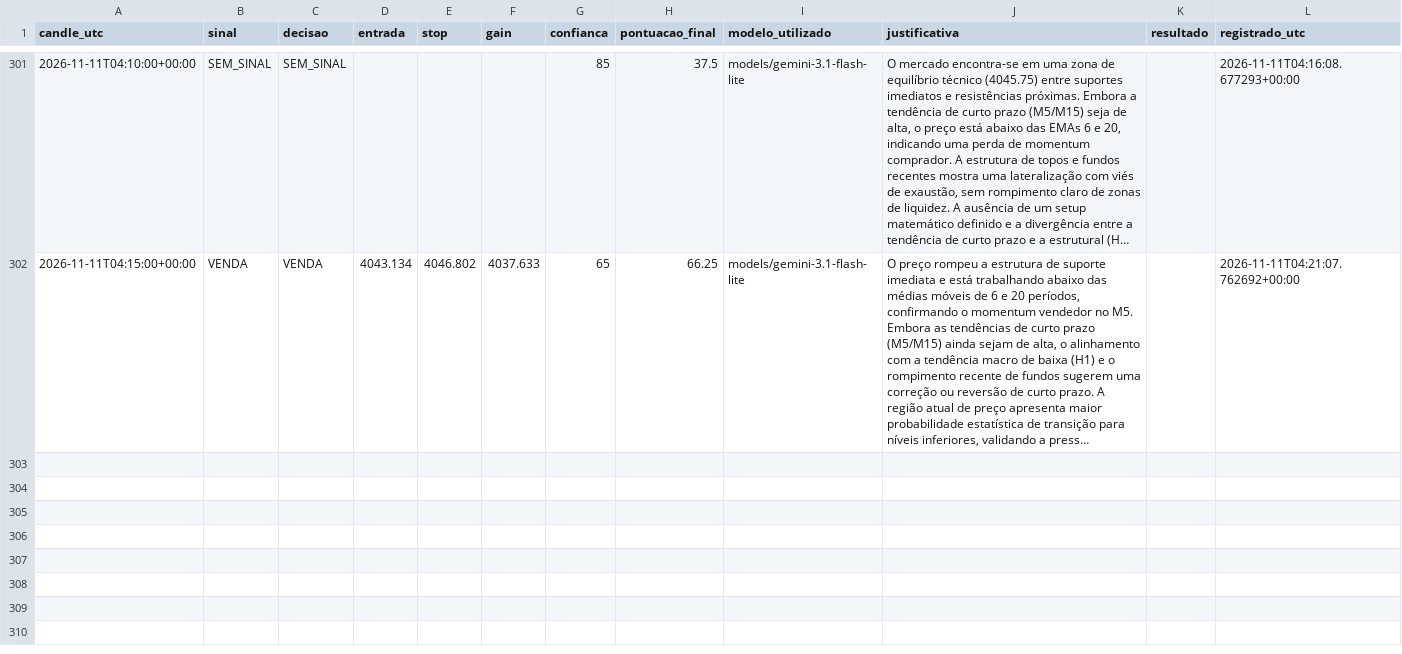
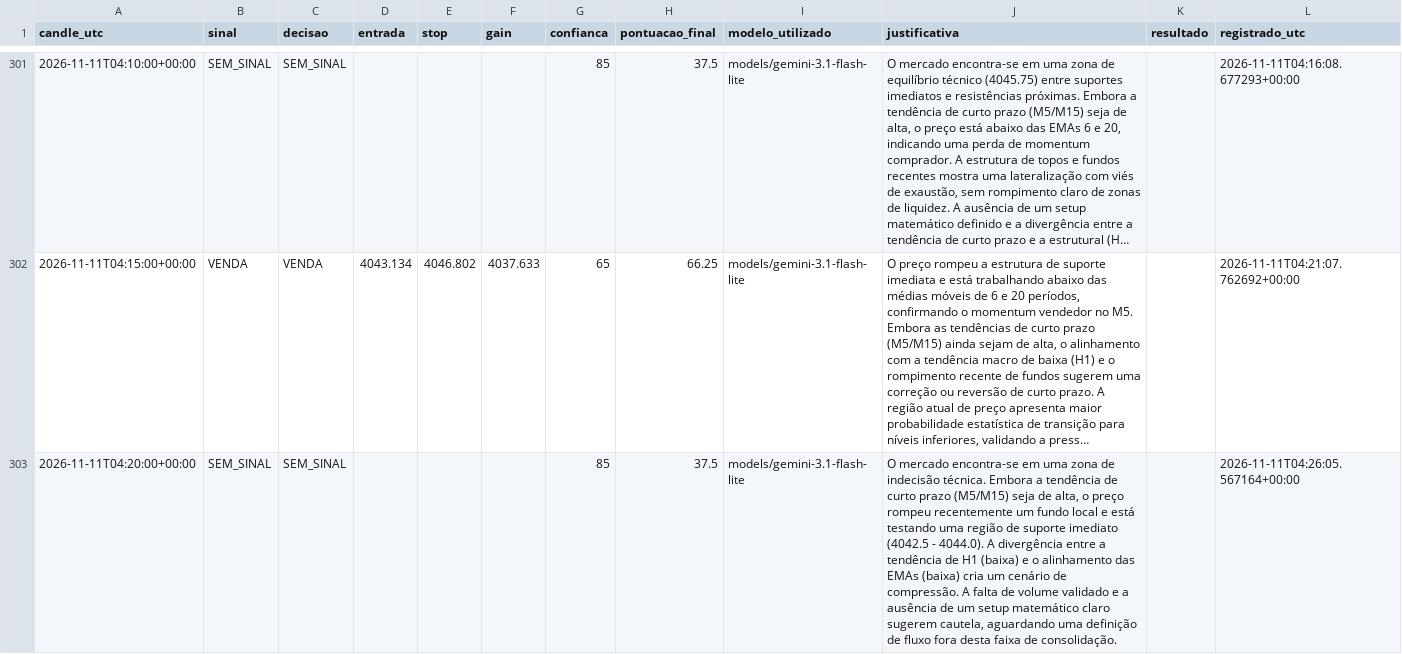
Before and after one commit to loucoparasempre00-ship-it/xauusd-bot-v2-, a CSV file: data/memoria_agente.csv, drawn as a sheet; only a part is shown, gaps mark what is left out; long unchanged cells end in …; the diff names each change by its address in the sheet, - before the commit and + after, or states it on an @@ line.

```diff
--- a/data/memoria_agente.csv
+++ b/data/memoria_agente.csv
+row 303: 2026-11-11T04:20:00+00:00 | SEM_SINAL | SEM_SINAL |  |  |  | 85 | 37.5 | models/gemini-3.1-flash-lite | O mercado encontra-se em uma zona de indecisão técnica. Embora a tendência de curto prazo (M5/M15) seja de alta, o preço rompeu recentemente um fundo local e está testando uma região de suporte imediato (4042.5 - 4044.0). A divergência entre a tendência de H1 (baixa) e o alinhamento das EMAs (baixa) cria um cenário de compressão. A falta de volume validado e a ausência de um setup matemático claro sugerem cautela, aguardando uma definição de fluxo fora desta faixa de consolidação. |  | 2026-11-11T04:26:05.567164+00:00
```
Also changed, not shown: data/historico_velas_m5.csv, 4 other files.
